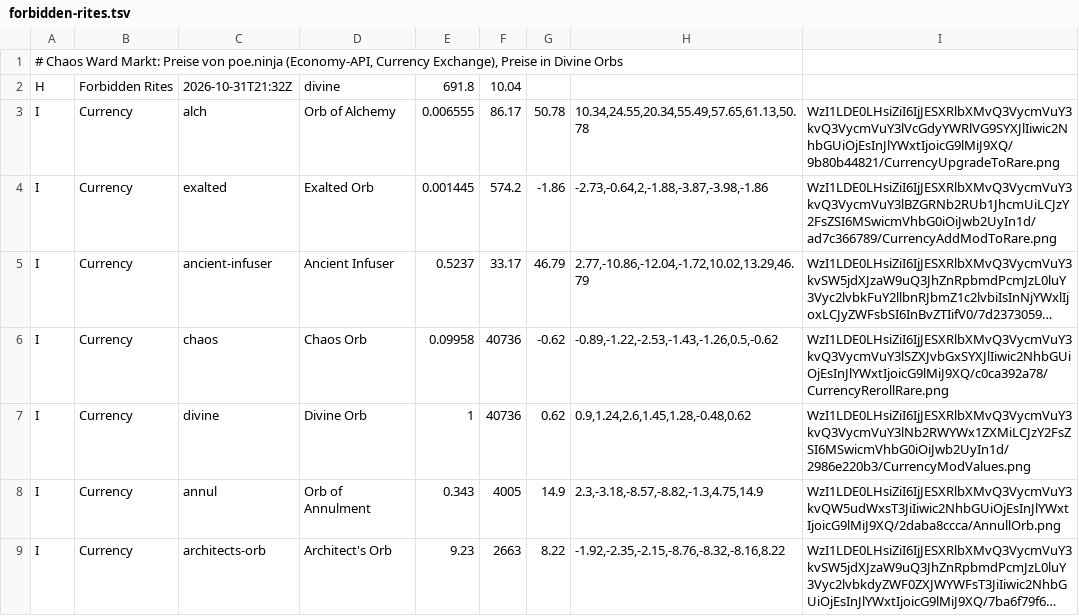
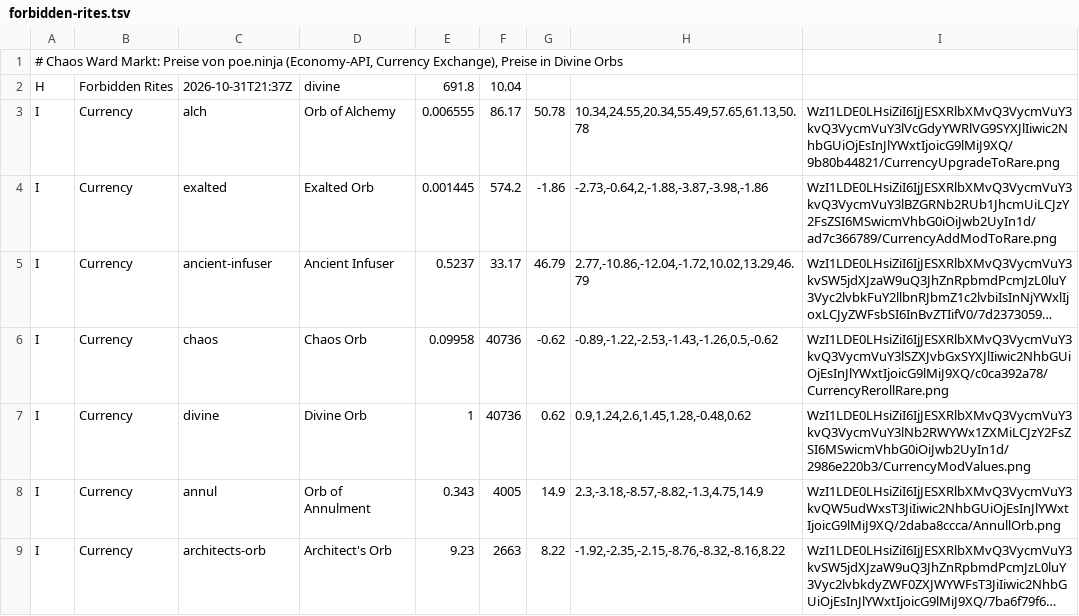
Before and after one commit to moemor/chaos-ward, a TSV file: data/market/forbidden-rites.tsv, drawn as a sheet; only a part is shown; long unchanged cells end in ….

```diff
--- a/data/market/forbidden-rites.tsv
+++ b/data/market/forbidden-rites.tsv
@@ -1,3 +1,3 @@
 # Chaos Ward Markt: Preise von poe.ninja (Economy-API, Currency Exchange), Preise in Divine Orbs
-H	Forbidden Rites	2026-10-31T21:32Z	divine	691.8	10.04
+H	Forbidden Rites	2026-10-31T21:37Z	divine	691.8	10.04
 I	Currency	alch	Orb of Alchemy	0.006555	86.17	50.78	10.34,24.55,20.34,55.49,57.65,61.13,50.78	WzI1LDE0LHsiZiI6IjJESXRlbXMvQ3VycmVuY3kvQ3VycmVuY3lVcGdyYWRlVG9SYXJlIiwic2NhbGUiOjEsInJlYWxtIjoicG9lMiJ9XQ/9b80b44821/CurrencyUpgradeToRare.png
```
Also changed, not shown: data/market/index.tsv, data/market/runes-of-aldur.tsv, 1 other file.
